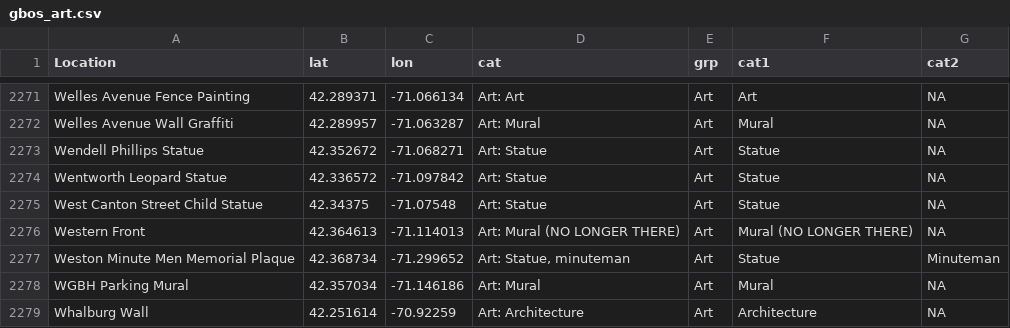
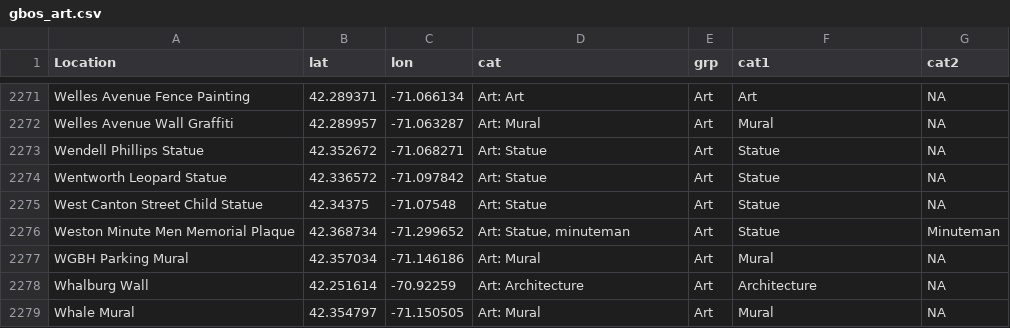
Before and after one commit to aish-venkat/pokestops_boston, a CSV file: gbos_art.csv, drawn as a sheet; only a part is shown, gaps mark what is left out; the shorter side is filled out with more unchanged rows; the diff names each change by its address in the sheet, - before the commit and + after, or states it on an @@ line.

```diff
--- a/gbos_art.csv
+++ b/gbos_art.csv
-row 2276: Western Front | 42.364613 | -71.114013 | Art: Mural (NO LONGER THERE) | Art | Mural (NO LONGER THERE) | NA
```
Also changed, not shown: 2 other files.
